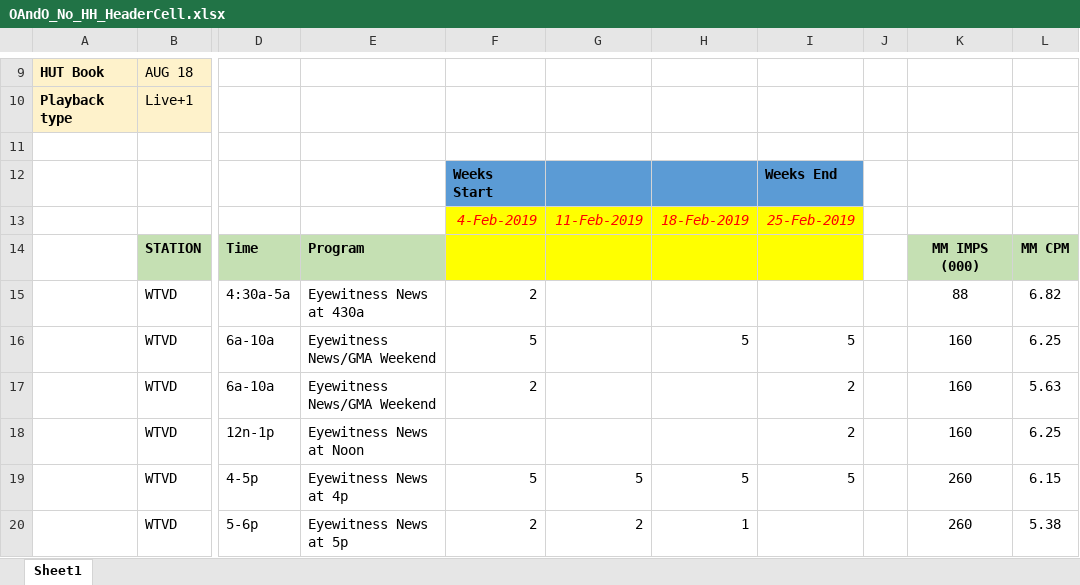
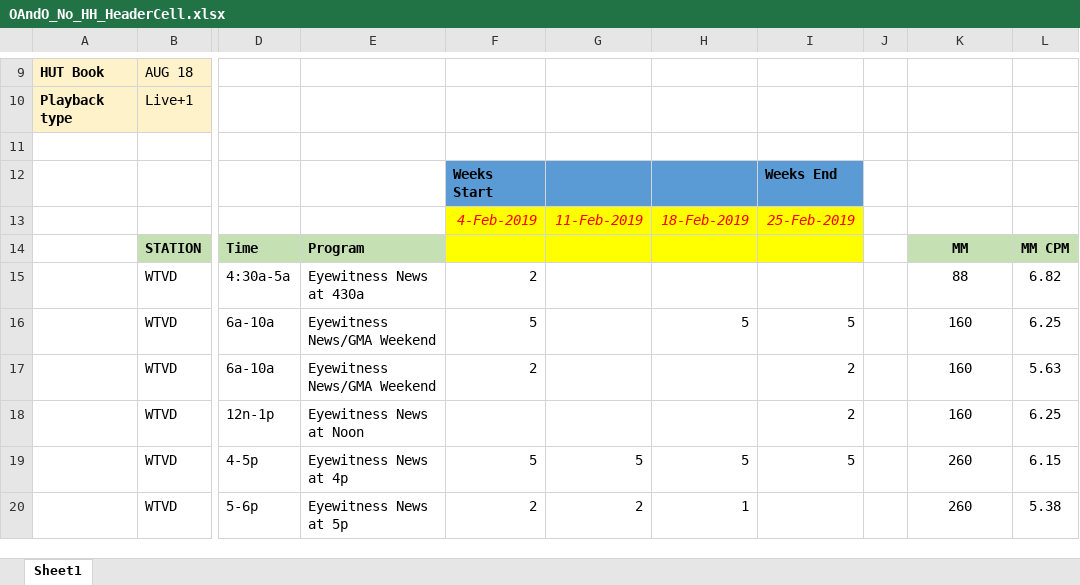
Before and after one commit to tonehanamant/Broadcast, an Excel workbook: Source/Tam/MaestroTests/SupportTests/Services.Broadcast.IntegrationTests/Files/BarterDataFiles/OAndO_No_HH_HeaderCell.xlsx, sheet Sheet1, drawn as a sheet; only a part is shown, gaps mark what is left out; values as stored, in another font and other column widths than the file's, no borders; charts and pictures not drawn; the diff names each change by its address in the sheet, - before the commit and + after, or states it on an @@ line.

```diff
--- a/Source/Tam/MaestroTests/SupportTests/Services.Broadcast.IntegrationTests/Files/BarterDataFiles/OAndO_No_HH_HeaderCell.xlsx (sheet Sheet1)
+++ b/Source/Tam/MaestroTests/SupportTests/Services.Broadcast.IntegrationTests/Files/BarterDataFiles/OAndO_No_HH_HeaderCell.xlsx (sheet Sheet1)
-K14: MM IMPS (000)
+K14: MM
```
Also changed, not shown: charts or pictures, 41 other files.
